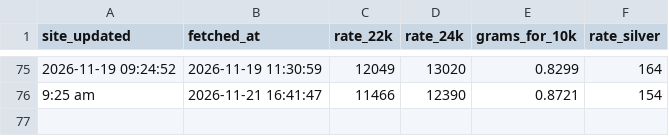
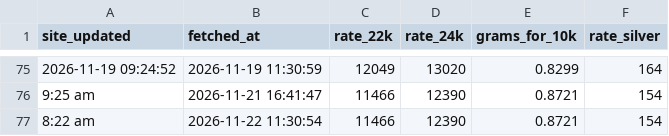
Before and after one commit to Yogiraj-Patil/gold-price-tracker, a CSV file: data/history.csv, drawn as a sheet; only a part is shown, gaps mark what is left out.

```diff
--- a/data/history.csv
+++ b/data/history.csv
@@ -76 +76,2 @@ site_updated,fetched_at,rate_22k,rate_24k,grams_for_10k,rate_silver
 9:25 am,2026-11-21 16:41:47,11466,12390,0.8721,154
+8:22 am,2026-11-22 11:30:54,11466,12390,0.8721,154
```
Also changed, not shown: data/chandukaka-alandi/history.csv, 3 other files.
